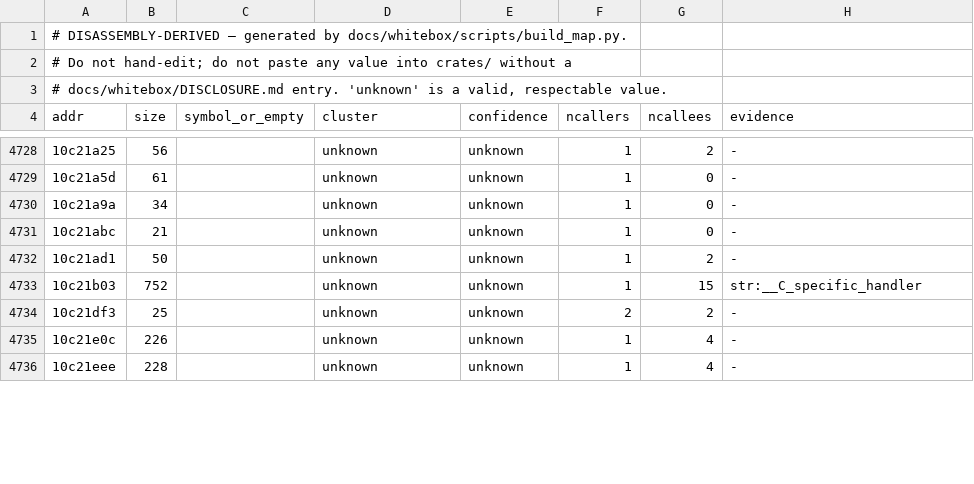
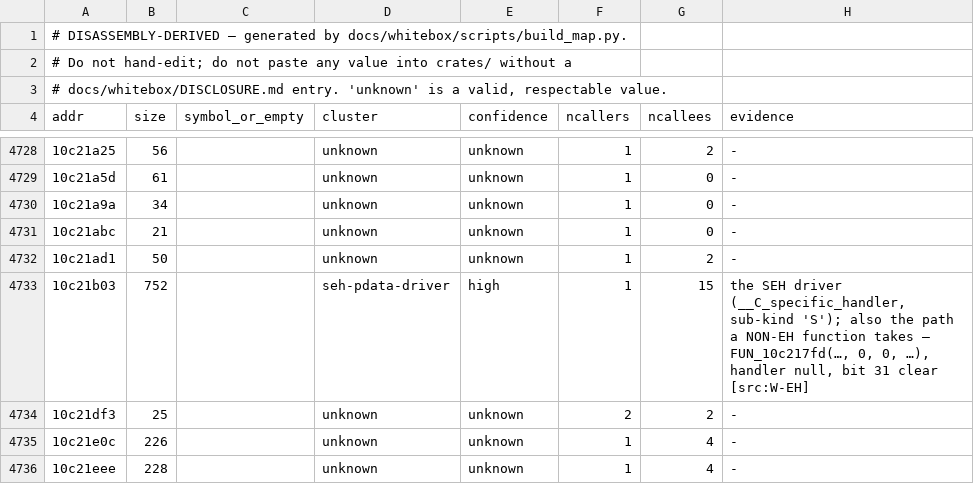
Before and after one commit to freeqaz/c2-rs, a TSV file: docs/whitebox/c2_functions.tsv, drawn as a sheet; only a part is shown, gaps mark what is left out; the diff covers the shown part only.

Commit message:
wb-eh: read c2's EH emitter, and refute the reading that Main.cpp's EH map is in the IL
The .pdata unwind word is computed in a deferred patch pass (10bff811):
hasHandler<<31 | 1<<30 | (len_words & 0x3FFFFF)<<8 | prolog_words&0xFF. Bit 30
is unconditional (10bff893) -- an independent confirmation of the port's
UNWIND_THIRTY_TWO_BIT. The funclet split cuts .text at every __catch$/__unwind$
label (10c22046) and an __unwind$ region has BOTH handler arguments masked to
zero (10c22080), which is why its bit 31 is clear: bit 31 and the two-word
{__CxxFrameHandler, __ehfuncinfo$} prefix are ONE predicate. A three-record obj
(catch + unwind + main in one function) refutes both registered rivals.

The result that prices Main.cpp is negative. 5C -- the EH live-state token --
carries an i32c that, over four objs, takes exactly two values (1 and 0x101)
and is NEITHER the state in the ip-to-state map NOR maxState. c2 DERIVES the
map (10c219a6 seeds -2, 10c219c4 propagates, 10c220c9 emits one entry per
change). PREREG P3.3 predicted the transcription and is retracted.

Main.cpp's stuck rung is named: its one emitted body is 41 tokens, tokenised
end to end with c2's own class table (work/wb-eh/extok.py), and 2C is a CONVERT
whose trailing byte c2 reads and DISCARDS (10b3d6b2 -> 10b3d694) -- the source
operand is the stack top, so expr-convert-no-value is the port's cstack and not
the stream. At master the row does not even reach it: it blocks in the formals
header. Priced decline at 15 named refusals, 11 of them in seams that do not
exist.

```diff
--- a/docs/whitebox/c2_functions.tsv
+++ b/docs/whitebox/c2_functions.tsv
@@ -4732,3 +4732,3 @@ addr	size	symbol_or_empty	cluster	confidence	ncallers	ncallees	evidence
 10c21ad1	50		unknown	unknown	1	2	-
-10c21b03	752		unknown	unknown	1	15	str:__C_specific_handler
+10c21b03	752		seh-pdata-driver	high	1	15	the SEH driver (__C_specific_handler, sub-kind 'S'); also the path a NON-EH function takes — FUN_10c217fd(…, 0, 0, …), handler null, bit 31 clear [src:W-EH]
 10c21df3	25		unknown	unknown	2	2	-
```
Also changed, not shown: 27 edited cells elsewhere in this file, 14 other files.
